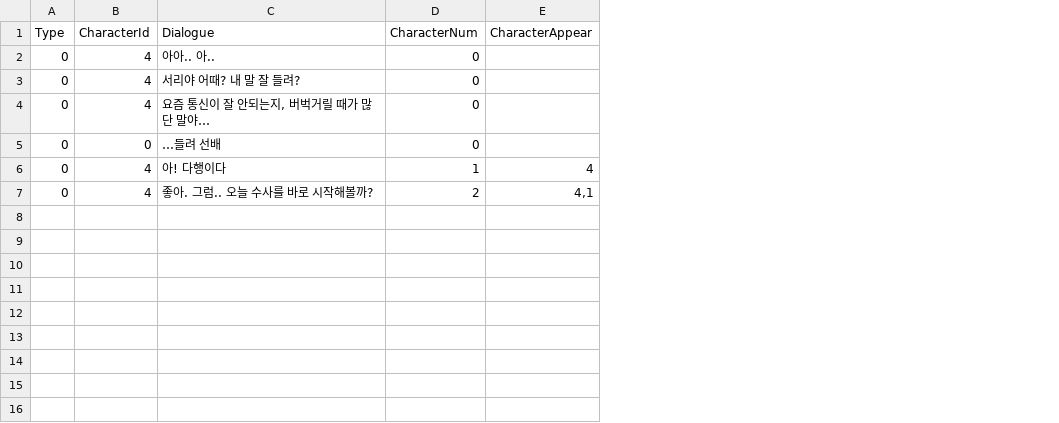
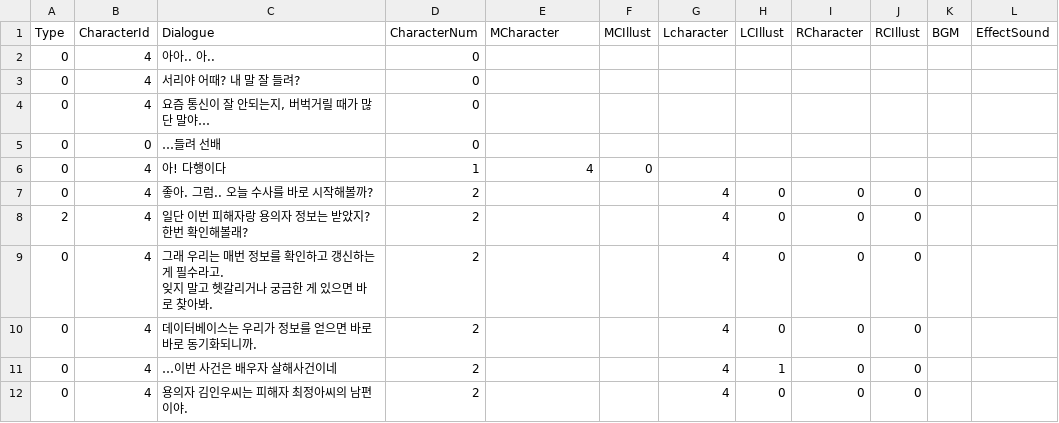
Before and after one commit to leeZn30/Access-Limited, a CSV file: Assets/Resources/CSVFiles/01_Dialogue/Episode0-1.csv, drawn as a sheet; ↵ is a line break in a cell; the diff names each change by its address in the sheet, - before the commit and + after, or states it on an @@ line.

```diff
--- a/Assets/Resources/CSVFiles/01_Dialogue/Episode0-1.csv
+++ b/Assets/Resources/CSVFiles/01_Dialogue/Episode0-1.csv
+column F (MCIllust), row 6: 0
+column G (Lcharacter), row 7: 4
+column H (LCIllust), row 7: 0
+column I (RCharacter), row 7: 0
+column J (RCIllust), row 7: 0
+column K (BGM), empty
+column L (EffectSound), empty
-E1: CharacterAppear
+E1: MCharacter
-E7 (MCharacter): 4,1
+E7 (MCharacter): (empty)
+row 8: 2 | 4 | 일단 이번 피해자랑 용의자 정보는 받았지? 한번 확인해볼래? | 2 |  |  | 4 | 0 | 0 | 0
+row 9: 0 | 4 | 그래 우리는 매번 정보를 확인하고 갱신하는게 필수라고. ↵ 잊지 말고 헷갈리거나 궁금한 게 있으면 바로 찾아봐. | 2 |  |  | 4 | 0 | 0 | 0
+row 10: 0 | 4 | 데이터베이스는 우리가 정보를 얻으면 바로바로 동기화되니까. | 2 |  |  | 4 | 0 | 0 | 0
+row 11: 0 | 4 | …이번 사건은 배우자 살해사건이네 | 2 |  |  | 4 | 1 | 0 | 0
+row 12: 0 | 4 | 용의자 김인우씨는 피해자 최정아씨의 남편이야. | 2 |  |  | 4 | 0 | 0 | 0
```
Also changed, not shown: 28 other files.
